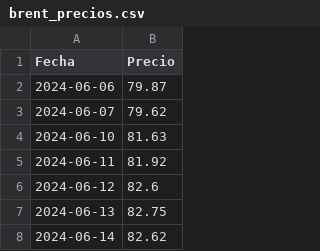
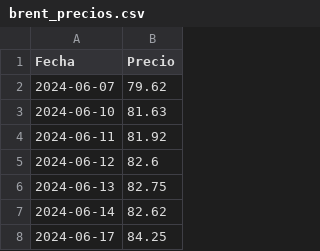
Before and after one commit to nautilia/brent-tracker, a CSV file: brent_precios.csv, drawn as a sheet; only a part is shown; the shorter side is filled out with more unchanged rows.

```diff
--- a/brent_precios.csv
+++ b/brent_precios.csv
@@ -1,3 +1,2 @@
 Fecha,Precio
-2024-06-06,79.87
 2024-06-07,79.62
```
